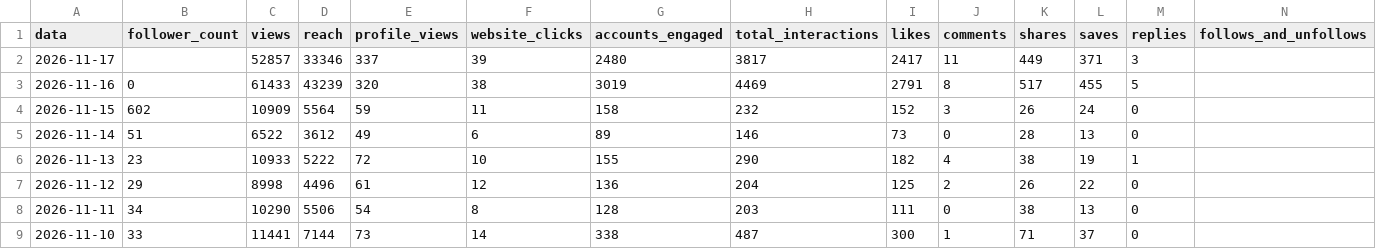
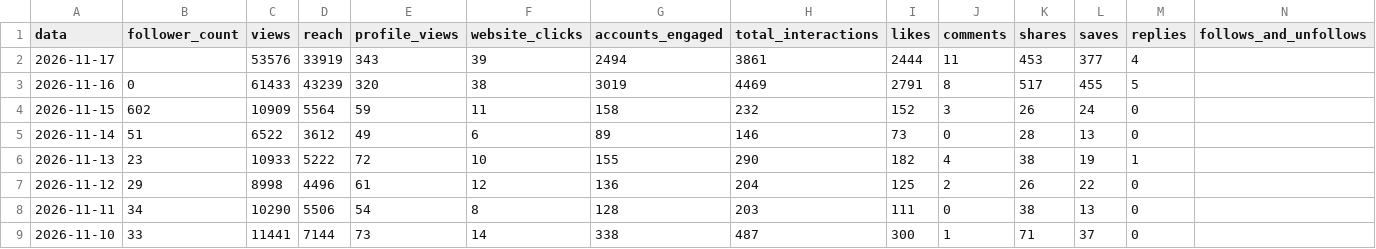
Before and after one commit to denysdmo/maa-publicador, a CSV file: metricas/conta.csv, drawn as a sheet; only a part is shown.

```diff
--- a/metricas/conta.csv
+++ b/metricas/conta.csv
@@ -1,3 +1,3 @@
 data,follower_count,views,reach,profile_views,website_clicks,accounts_engaged,total_interactions,likes,comments,shares,saves,replies,follows_and_unfollows
-2026-11-17,,52857,33346,337,39,2480,3817,2417,11,449,371,3,
+2026-11-17,,53576,33919,343,39,2494,3861,2444,11,453,377,4,
 2026-11-16,0,61433,43239,320,38,3019,4469,2791,8,517,455,5,
```
Also changed, not shown: metricas/midias.csv, metricas/stories.csv, 2 other files.
